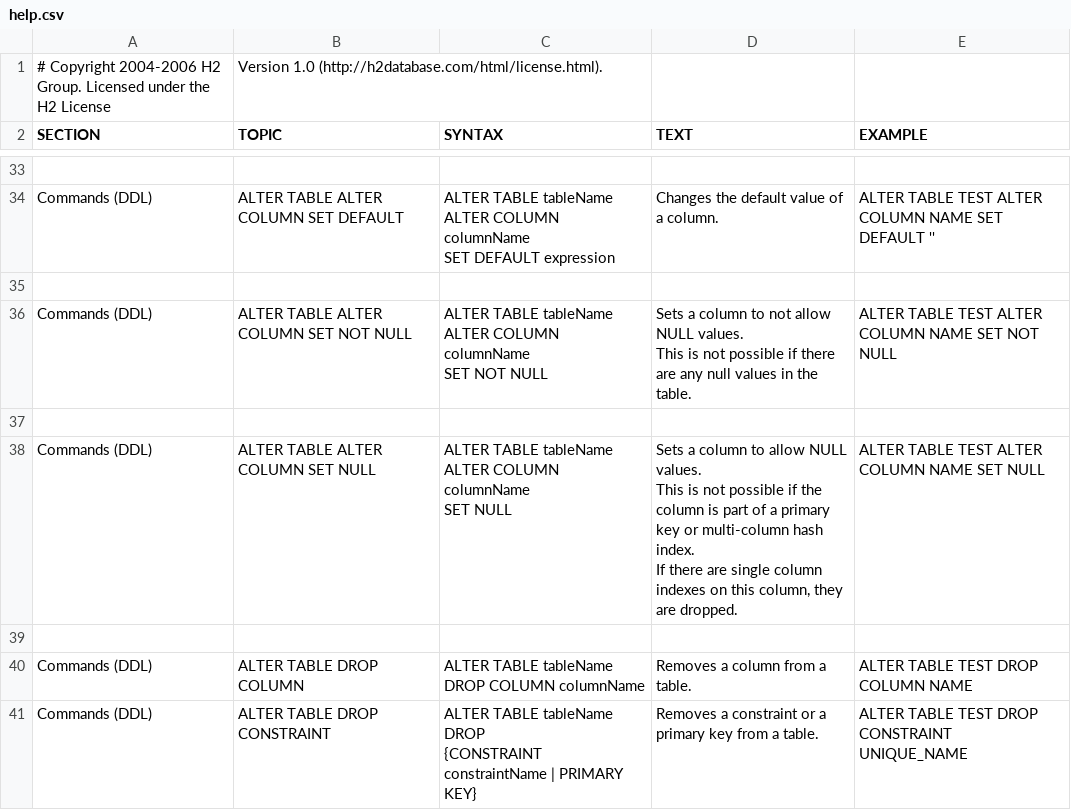
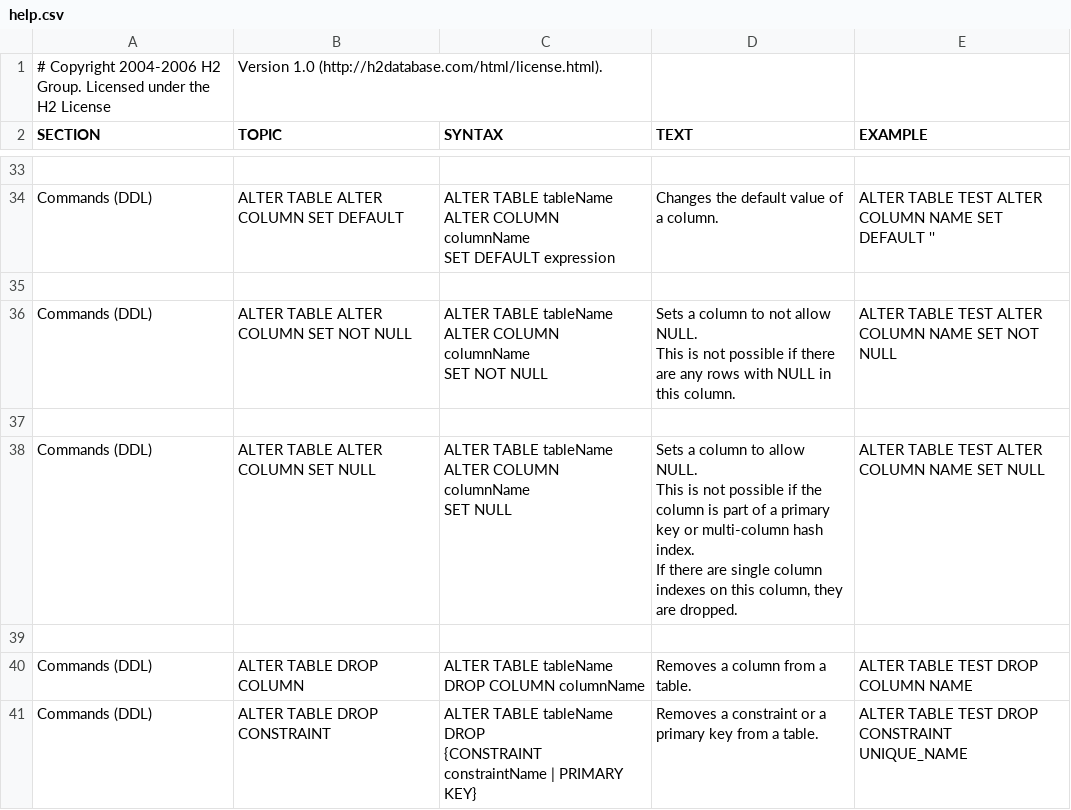
Before and after one commit to peterfich/h2database, a CSV file: h2/src/main/org/h2/res/help.csv, drawn as a sheet; only a part is shown, gaps mark what is left out; the diff covers the shown part only.

```diff
--- a/h2/src/main/org/h2/res/help.csv
+++ b/h2/src/main/org/h2/res/help.csv
@@ -195,22 +195,22 @@ ALTER TABLE TEST ALTER COLUMN NAME SET DEFAULT ''
 
-"Commands (DDL)","ALTER TABLE ALTER COLUMN SET NOT NULL","
-ALTER TABLE tableName ALTER COLUMN columnName
-SET NOT NULL
-","
-Sets a column to not allow NULL values.
-This is not possible if there are any null values in the table.
-","
-ALTER TABLE TEST ALTER COLUMN NAME SET NOT NULL
-"
+"Commands (DDL)","ALTER TABLE ALTER COLUMN SET NOT NULL","
+ALTER TABLE tableName ALTER COLUMN columnName
+SET NOT NULL
+","
+Sets a column to not allow NULL.
+This is not possible if there are any rows with NULL in this column.
+","
+ALTER TABLE TEST ALTER COLUMN NAME SET NOT NULL
+"
 
-"Commands (DDL)","ALTER TABLE ALTER COLUMN SET NULL","
-ALTER TABLE tableName ALTER COLUMN columnName
-SET NULL
-","
-Sets a column to allow NULL values.
-This is not possible if the column is part of a primary key or multi-column hash index.
-If there are single column indexes on this column, they are dropped.
-","
-ALTER TABLE TEST ALTER COLUMN NAME SET NULL
-"
+"Commands (DDL)","ALTER TABLE ALTER COLUMN SET NULL","
+ALTER TABLE tableName ALTER COLUMN columnName
+SET NULL
+","
+Sets a column to allow NULL.
+This is not possible if the column is part of a primary key or multi-column hash index.
+If there are single column indexes on this column, they are dropped.
+","
+ALTER TABLE TEST ALTER COLUMN NAME SET NULL
+"
 
```
Also changed, not shown: 13 edited cells elsewhere in this file, 17 other files.
